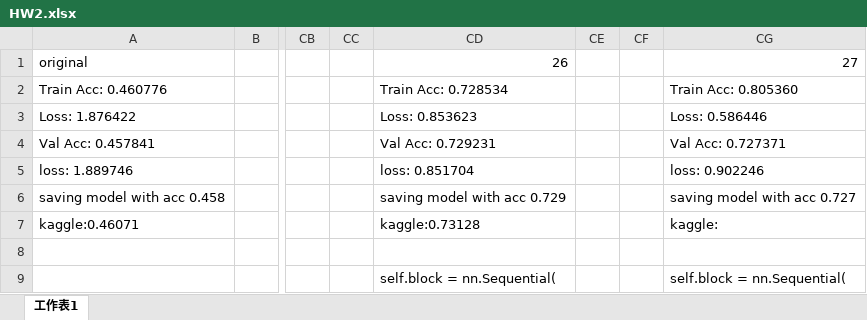
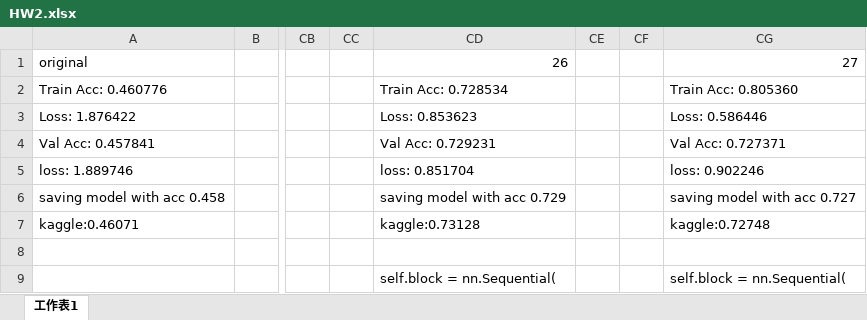
Before and after one commit to shihyuhuang/ML_NTU, an Excel workbook: HW2/HW2.xlsx, sheet 工作表1, drawn as a sheet; only a part is shown, gaps mark what is left out; values as stored, in another font and other column widths than the file's, no borders; the diff names each change by its address in the sheet, - before the commit and + after, or states it on an @@ line.

Commit message:
27

```diff
--- a/HW2/HW2.xlsx (sheet 工作表1)
+++ b/HW2/HW2.xlsx (sheet 工作表1)
-CG7: kaggle:
+CG7: kaggle:0.72748
```
